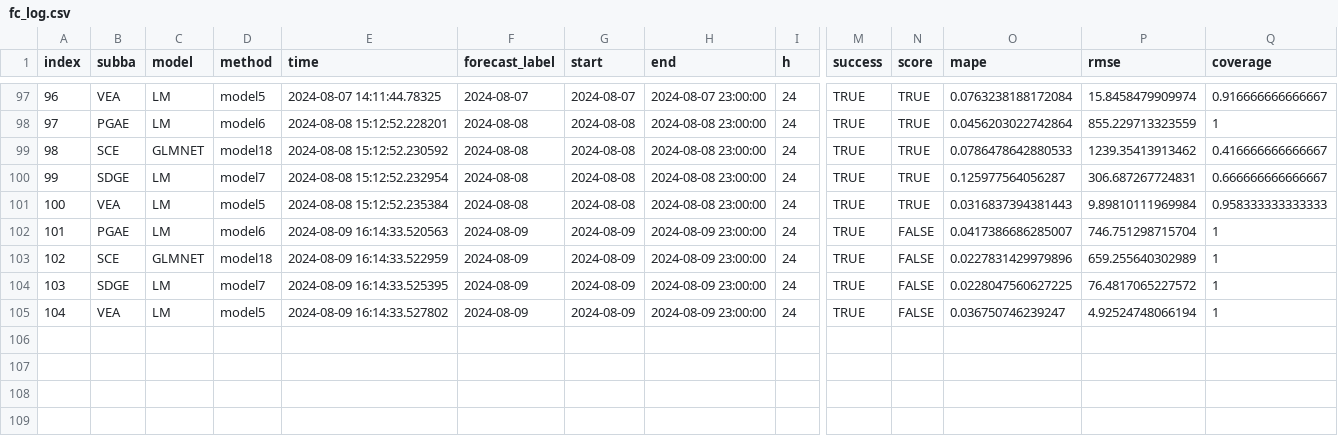
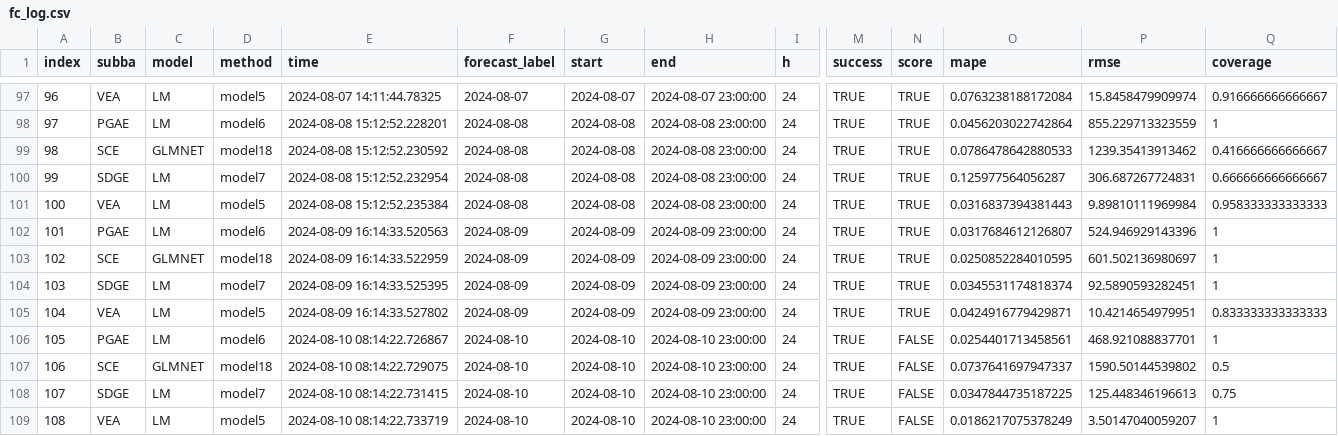
Before and after one commit to RamiKrispin/useR2024-pipeline-workshop, a CSV file: data/fc_log.csv, drawn as a sheet; only a part is shown, gaps mark what is left out; addresses are those after the commit; rows hold the shown columns only; the diff names each change by its address in the sheet, - before the commit and + after, or states it on an @@ line.

Commit message:
Auto update of the data

```diff
--- a/data/fc_log.csv
+++ b/data/fc_log.csv
-N102:N104 (score): FALSE
+N102:N104 (score): TRUE
-O102 (mape): 0.0417386686285007
+O102 (mape): 0.0317684612126807
-P102 (rmse): 746.751298715704
+P102 (rmse): 524.946929143396
-O103 (mape): 0.0227831429979896
+O103 (mape): 0.0250852284010595
-P103 (rmse): 659.255640302989
+P103 (rmse): 601.502136980697
-O104 (mape): 0.0228047560627225
+O104 (mape): 0.0345531174818374
-P104 (rmse): 76.4817065227572
+P104 (rmse): 92.5890593282451
+row 105: 104 | VEA | LM | model5 | 2024-08-09 16:14:33.527802 | 2024-08-09 | 2024-08-09 | 2024-08-09 23:00:00 | 24 | TRUE | TRUE | 0.0424916779429871 | 10.4214654979951 | 0.833333333333333
+row 106: 105 | PGAE | LM | model6 | 2024-08-10 08:14:22.726867 | 2024-08-10 | 2024-08-10 | 2024-08-10 23:00:00 | 24 | TRUE | FALSE | 0.0254401713458561 | 468.921088837701 | 1
+row 107: 106 | SCE | GLMNET | model18 | 2024-08-10 08:14:22.729075 | 2024-08-10 | 2024-08-10 | 2024-08-10 23:00:00 | 24 | TRUE | FALSE | 0.0737641697947337 | 1590.50144539802 | 0.5
+row 108: 107 | SDGE | LM | model7 | 2024-08-10 08:14:22.731415 | 2024-08-10 | 2024-08-10 | 2024-08-10 23:00:00 | 24 | TRUE | FALSE | 0.0347844735187225 | 125.448346196613 | 0.75
@@ column A (index) renumbered from row 109 down @@
-E109 (time): 2024-08-09 16:14:33.527802
+E109 (time): 2024-08-10 08:14:22.733719
-F109 (forecast_label): 2024-08-09
+F109 (forecast_label): 2024-08-10
-G109 (start): 2024-08-09
+G109 (start): 2024-08-10
-H109 (end): 2024-08-09 23:00:00
+H109 (end): 2024-08-10 23:00:00
-O109 (mape): 0.036750746239247
+O109 (mape): 0.0186217075378249
-P109 (rmse): 4.92524748066194
+P109 (rmse): 3.50147040059207
```
Also changed, not shown: data/log.csv, 3 other files.
